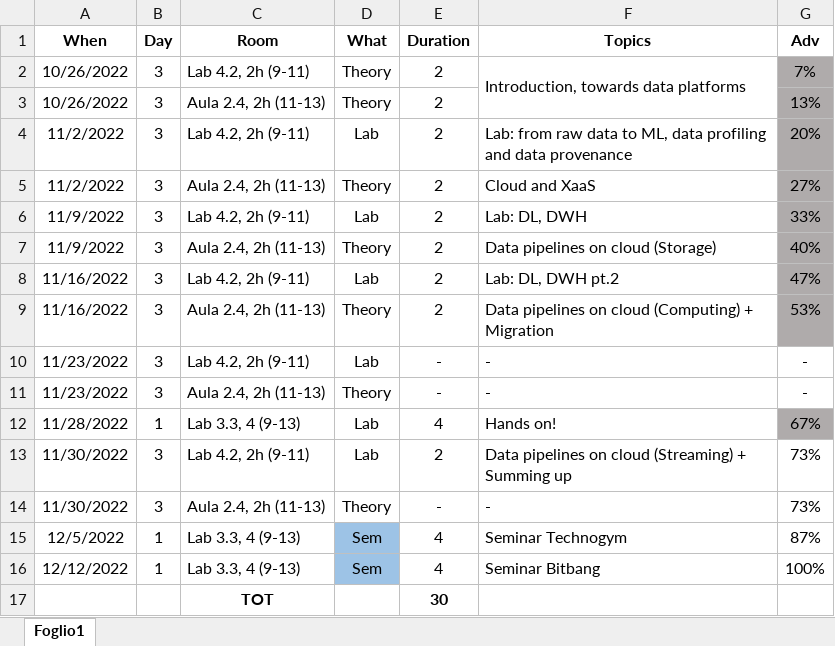
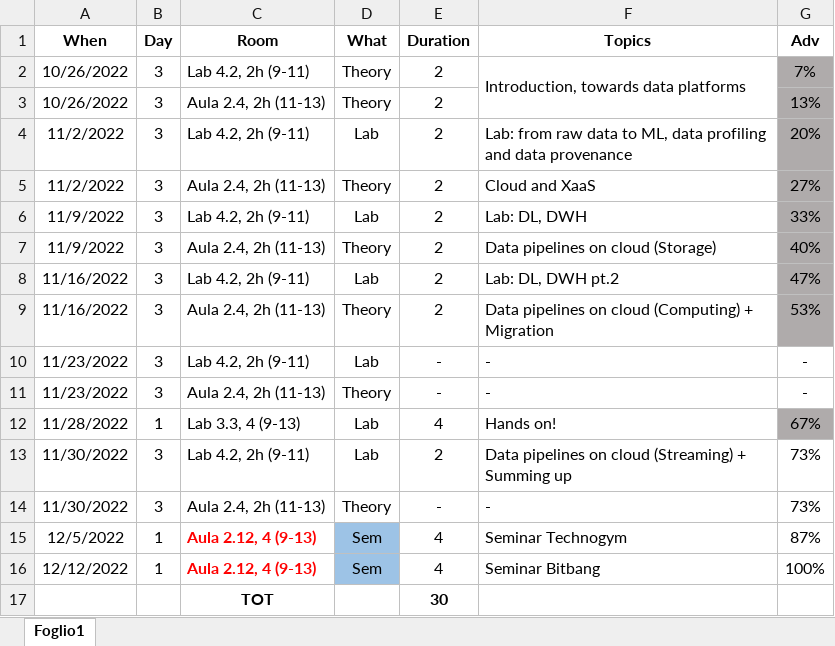
Before and after one commit to w4bo/teaching, an Excel workbook: Program.xlsx, sheet Foglio1, drawn as a sheet; values as stored, in another font and other column widths than the file's, no borders; conditional formats not drawn; the diff names each change by its address in the sheet, - before the commit and + after, or states it on an @@ line.

```diff
--- a/Program.xlsx (sheet Foglio1)
+++ b/Program.xlsx (sheet Foglio1)
-C15:C16 (Room): Lab 3.3, 4 (9-13)
+C15:C16 (Room): Aula 2.12, 4 (9-13)
@@ C15:C16 bold: off → on, text colour: black → #FF0000 @@
```
Also changed, not shown: 1 other file.
